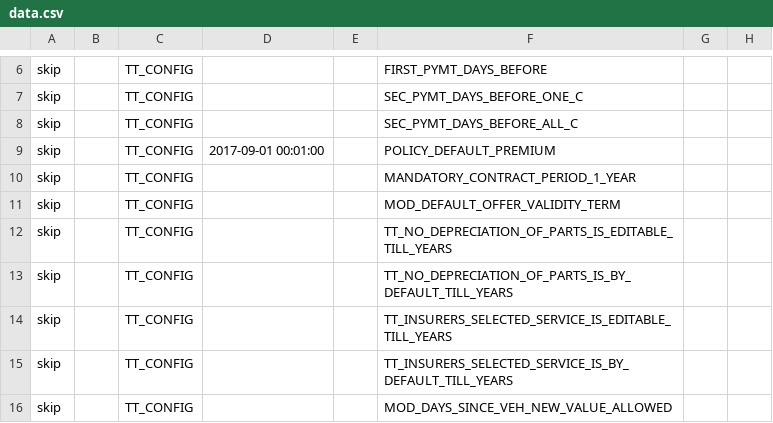
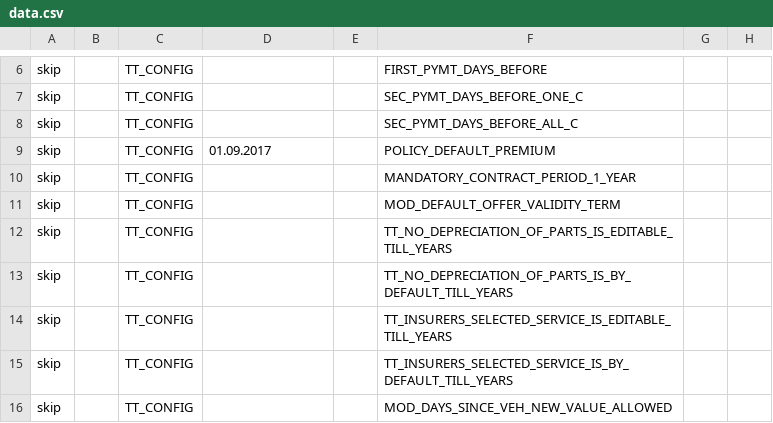
Before and after one commit to gintsgints/balcia-bdt, a CSV file: data/TT/data.csv, drawn as a sheet; only a part is shown, gaps mark what is left out; the diff names each change by its address in the sheet, - before the commit and + after, or states it on an @@ line.

```diff
--- a/data/TT/data.csv
+++ b/data/TT/data.csv
-D9: 2017-09-01 00:01:00
+D9: 01.09.2017
```
Also changed, not shown: data/TT/data_extra_data.csv, data/TT/tables.csv, 8 other files.
